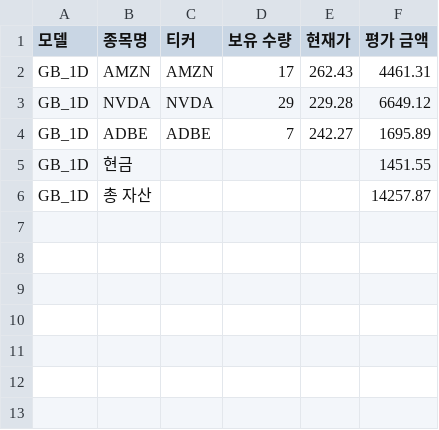
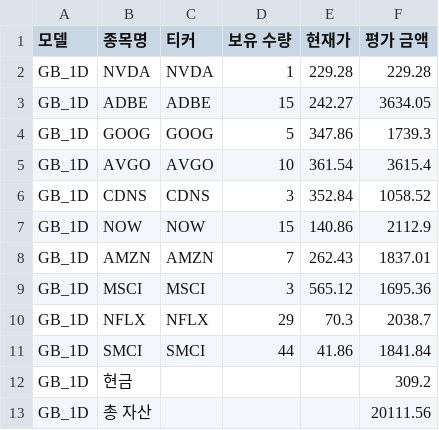
Before and after one commit to chesin1/stock_ai_trading_us, a CSV file: data/gb_1d_portfolio_final.csv, drawn as a sheet.

```diff
--- a/data/gb_1d_portfolio_final.csv
+++ b/data/gb_1d_portfolio_final.csv
@@ -1,6 +1,13 @@
 모델,종목명,티커,보유 수량,현재가,평가 금액
-GB_1D,AMZN,AMZN,17,262.43,4461.31
-GB_1D,NVDA,NVDA,29,229.28,6649.12
-GB_1D,ADBE,ADBE,7,242.27,1695.89
-GB_1D,현금,,,,1451.55
-GB_1D,총 자산,,,,14257.87
+GB_1D,NVDA,NVDA,1,229.28,229.28
+GB_1D,ADBE,ADBE,15,242.27,3634.05
+GB_1D,GOOG,GOOG,5,347.86,1739.3
+GB_1D,AVGO,AVGO,10,361.54,3615.4
+GB_1D,CDNS,CDNS,3,352.84,1058.52
+GB_1D,NOW,NOW,15,140.86,2112.9
+GB_1D,AMZN,AMZN,7,262.43,1837.01
+GB_1D,MSCI,MSCI,3,565.12,1695.36
+GB_1D,NFLX,NFLX,29,70.3,2038.7
+GB_1D,SMCI,SMCI,44,41.86,1841.84
+GB_1D,현금,,,,309.2
+GB_1D,총 자산,,,,20111.56
```
Also changed, not shown: data/gb_20d_portfolio_final.csv, data/simulation_result_simple_with_accuracy.csv, 44 other files.
